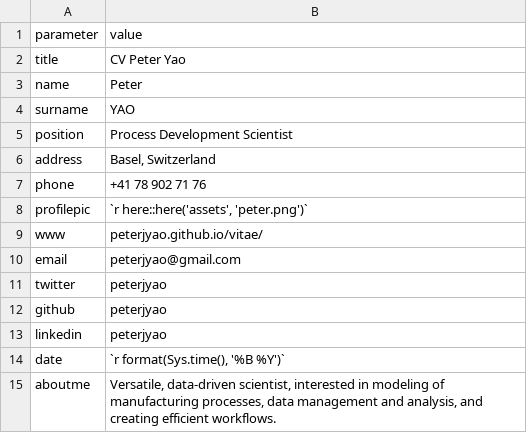
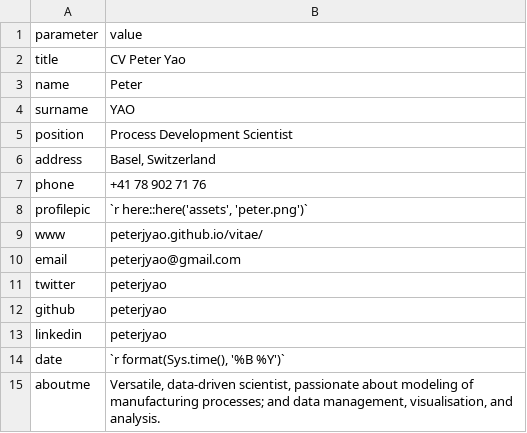
Before and after one commit to peterjyao/vitae, a CSV file: data/header.csv, drawn as a sheet.

Commit message:
reword About Me

```diff
--- a/data/header.csv
+++ b/data/header.csv
@@ -14,2 +14,2 @@ linkedin,"peterjyao"
 date,"`r format(Sys.time(), '%B %Y')`"
-aboutme,"Versatile, data-driven scientist, interested in modeling of manufacturing processes, data management and analysis, and creating efficient workflows."
+aboutme,"Versatile, data-driven scientist, passionate about modeling of manufacturing processes; and data management, visualisation, and analysis."
```
Also changed, not shown: docs/data/header.csv, 3 other files.
